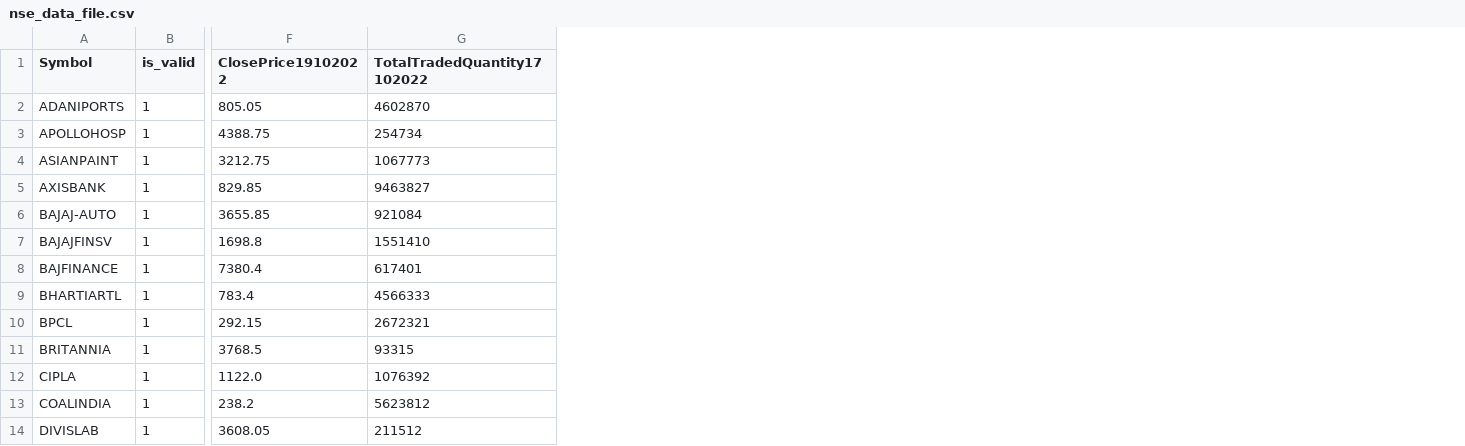
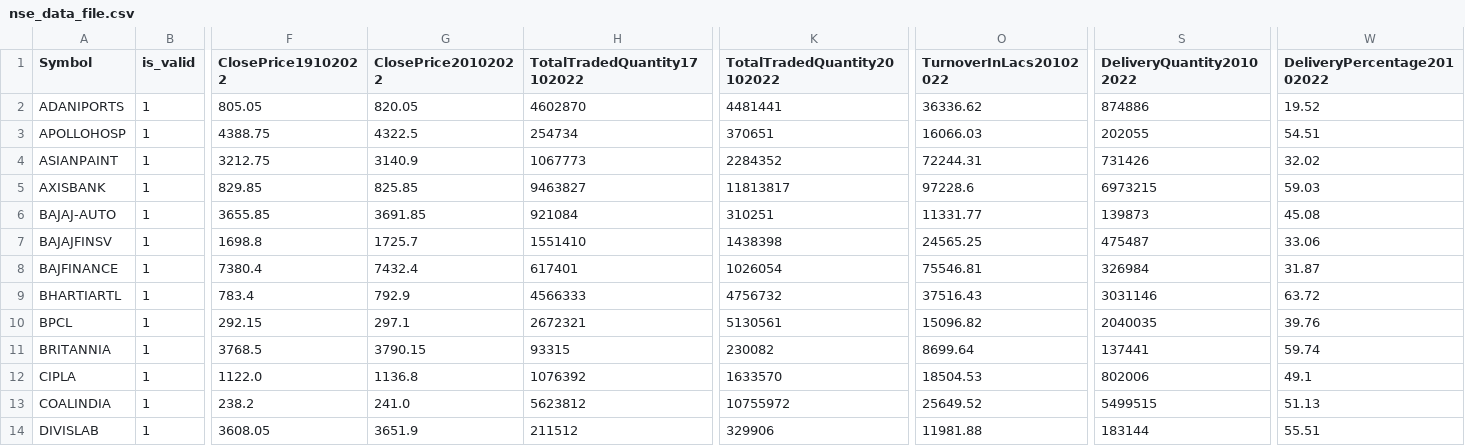
Before and after one commit to Sougata2/NSEdataAutomation, a CSV file: deliverydata/nse_data_file.csv, drawn as a sheet; only a part is shown, gaps mark what is left out; the diff names each change by its address in the sheet, - before the commit and + after, or states it on an @@ line.

```diff
--- a/deliverydata/nse_data_file.csv
+++ b/deliverydata/nse_data_file.csv
+column G (ClosePrice20102022), rows 2-14: 820.05 | 4322.5 | 3140.9 | 825.85 | 3691.85 | 1725.7 | 7432.4 | 792.9 | 297.1 | 3790.15 | 1136.8 | 241.0 | 3651.9
+column K (TotalTradedQuantity20102022), rows 2-14: 4481441 | 370651 | 2284352 | 11813817 | 310251 | 1438398 | 1026054 | 4756732 | 5130561 | 230082 | 1633570 | 10755972 | 329906
+column O (TurnoverInLacs20102022), rows 2-14: 36336.62 | 16066.03 | 72244.31 | 97228.6 | 11331.77 | 24565.25 | 75546.81 | 37516.43 | 15096.82 | 8699.64 | 18504.53 | 25649.52 | 11981.88
+column S (DeliveryQuantity20102022), rows 2-14: 874886 | 202055 | 731426 | 6973215 | 139873 | 475487 | 326984 | 3031146 | 2040035 | 137441 | 802006 | 5499515 | 183144
+column W (DeliveryPercentage20102022), rows 2-14: 19.52 | 54.51 | 32.02 | 59.03 | 45.08 | 33.06 | 31.87 | 63.72 | 39.76 | 59.74 | 49.1 | 51.13 | 55.51
```
Also changed, not shown: FandOdata/fandodata.csv, FandOdata/temp_data.csv, 2 other files.
